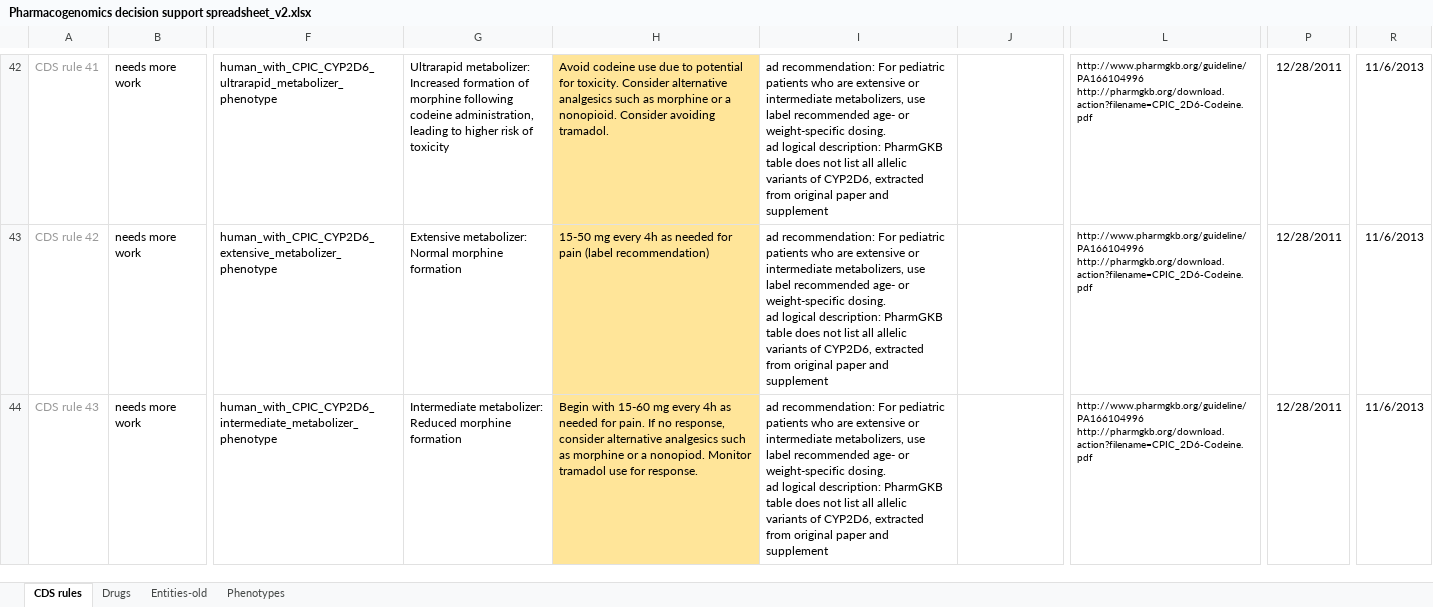
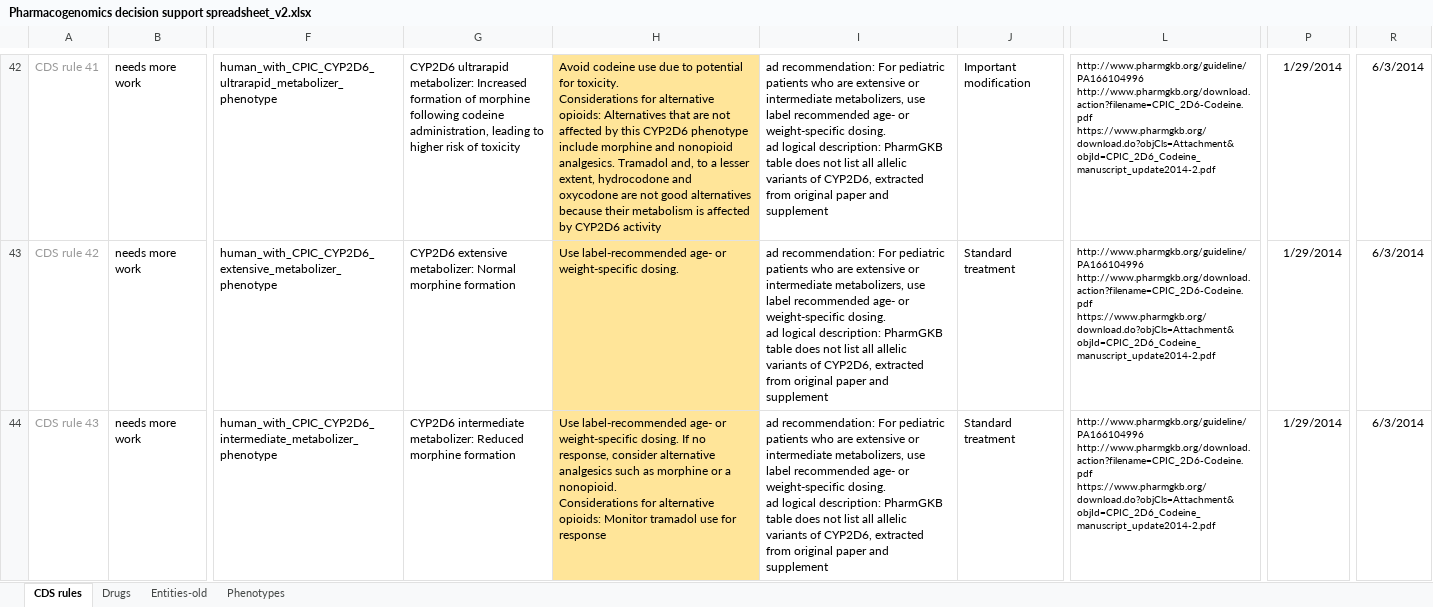
Before and after one commit to rezacsedu/genomic-cds, an Excel workbook: knowledge-base/trunk/data/decision-support-rules/Pharmacogenomics decision support spreadsheet_v2.xlsx, sheet CDS rules, drawn as a sheet; only a part is shown, gaps mark what is left out; values as stored, in another font and other column widths than the file's, no borders; charts and pictures and conditional formats not drawn; ↵ is a line break in a cell; the diff covers the shown part only; the diff names each change by its address in the sheet, - before the commit and + after, or states it on an @@ line.

Commit message:
Decision support spreadsheet updated by Kathrin, her remarks are included below:
    Zeile 300: CPIC Guidelines für Warfarin verweisen nur auf http://www.warfarindosing.org, die Felder logical description und phenotype description sind daher leer
    Zeile 299: ACR Guidelines für Allopurinol: gilt nur für Menschen bestimmter asiatischer Abstammung, im logical description Feld ist bislang nur das Risiko-Allel erfasst
    In mehreren Guidelines wird explizit angegeben, dass sie hauptsächlich nur für eine bestimmte Patientengruppe gültig sind, das habe ich in der Spalte curator notes dokumentiert
        CPIC Clopidogrel, CPIC nortriptyline, amitryptiline, clomipramine, desipramine, doxepin, imipramine, trimipramine, ACR Allopurinol
    Zeile 302 Ivacaftor: SNPs mit Deletion habe ich im Feld logical description als rs113993960_del und rs199826652_del angegeben
    CPIC Guidelines für Rasburicase bieten gleich mehrere Probleme
        ca. 160 SNPs in HGVS Nomenklatur sind je nach Enzymaktivität in "WHO Class I-V" eingeteilt
        nur 10 davon ist bisher eine rsID zugeordnet
        manche SNPs sind nicht eindeutig einer Klasse zugeordnet (relevant vor allem für 1 SNP mit Klasse "III/IV", da das einen Unterschied in der jeweils getriggerten Regel ergäbe [medikament geben vs. vorher enzymstatus erheben])
        Zeile 304-306: OWL syntax in 304 und 305 ist falsch, da es nicht reicht, auszuschließen, dass kein Klasse I,II,III bzw. IV SNP vorhanden ist.
        Phenotype sheet: Hier habe ich nur mal die 4 WHO Klassen angelegt und die SNPs eingetragen, die auch eindeutig durch eine rsID definiert sind
    Important modification/standard treatment
        Bei den Trizyklischen ADs habe ich Folgendes als "important modification" gewertet obwohl "recommended starting dose" dort steht, da damit offensichtlich gemeint ist, dass man nicht einschleichen soll: "Initiate therapy with recommended starting dose. Patients may receive an initial low dose of tricyclics, which is then increased over several days to the recommended steady-state dose. The starting dose in this guideline refers to the recommended steady-state dose."
    Phenotype description: Ich habe diese Spalte auch ausgefüllt, wenn zwar keine Therapieänderung, aber trotzdem eine Gene-Drug Interaktion in den Guidelines angegeben wurde

```diff
--- a/knowledge-base/trunk/data/decision-support-rules/Pharmacogenomics decision support spreadsheet_v2.xlsx (sheet CDS rules)
+++ b/knowledge-base/trunk/data/decision-support-rules/Pharmacogenomics decision support spreadsheet_v2.xlsx (sheet CDS rules)
-G42: Ultrarapid metabolizer: Increased…
+G42: CYP2D6 ultrarapid metabolizer: Increased…
-H42: …for toxicity. Consider alternative analgesics such as morphine or a nonopioid. Consider avoiding tramadol.
+H42: …for toxicity. ↵ Considerations for alternative opioids: Alternatives that are not affected by this CYP2D6 phenotype include morphine and nonopioid analgesics. Tramadol and, to a lesser extent, hydrocodone and oxycodone are not good alternatives because their metabolism is affected by CYP2D6 activity
-J42: (empty)
+J42: Important modification
-L42:L44: http://www.pharmgkb.org/guideline/PA166104996 ↵ http://pharmgkb.org/download.action?filename=CPIC_2D6-Codeine.pdf
+L42:L44: http://www.pharmgkb.org/guideline/PA166104996 ↵ http://www.pharmgkb.org/download.action?filename=CPIC_2D6-Codeine.pdf ↵ https://www.pharmgkb.org/download.do?objCls=Attachment&objId=CPIC_2D6_Codeine_manuscript_update2014-2.pdf
-P42:P44: 12/28/2011
+P42:P44: 1/29/2014
-R42:R44: 11/6/2013
+R42:R44: 6/3/2014
-G43: Extensive metabolizer: Normal…
+G43: CYP2D6 extensive metabolizer: Normal…
-H43: 15-50 mg every 4h as needed for pain (label recommendation)
+H43: Use label-recommended age- or weight-specific dosing.
-J43:J44: (empty)
+J43:J44: Standard treatment
-G44: Intermediate metabolizer: Reduced…
+G44: CYP2D6 intermediate metabolizer: Reduced…
-H44: Begin with 15-60 mg every 4h as needed for pain. If no response, consider alternative analgesics such as morphine or a nonopiod. Monitor tramadol use for response.
+H44: Use label-recommended age- or weight-specific dosing. If no response, consider alternative analgesics such as morphine or a nonopioid. ↵ Considerations for alternative opioids: Monitor tramadol use for response
```
Also changed, not shown: 12 added rows and 1235 edited cells elsewhere in this sheet, sheet Phenotypes.
